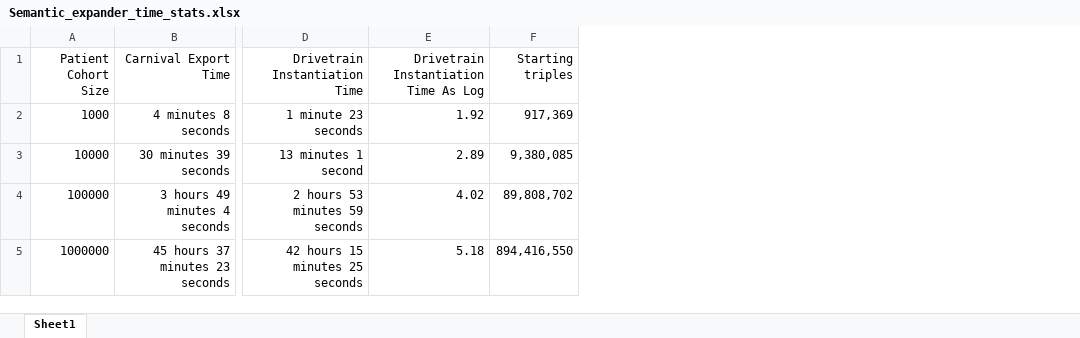
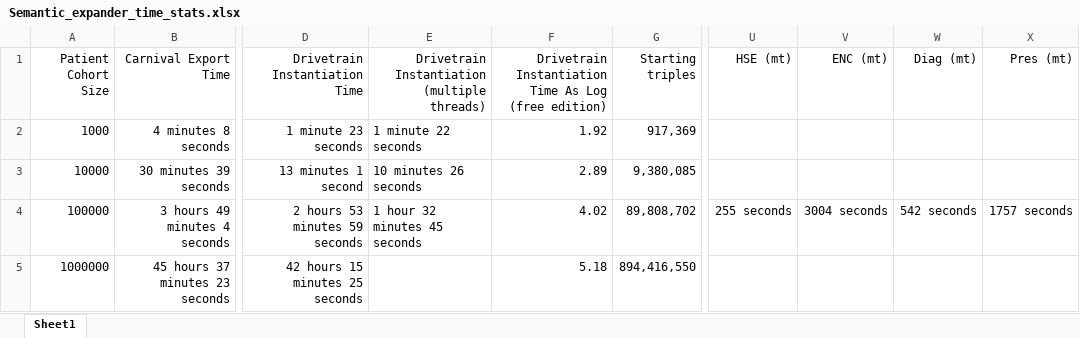
Before and after one commit to PennTURBO/semantic-engine, an Excel workbook: Semantic_expander_time_stats.xlsx, sheet Sheet1, drawn as a sheet; only a part is shown, gaps mark what is left out; values as stored, in another font and other column widths than the file's, no borders; addresses are those after the commit; the diff names each change by its address in the sheet, - before the commit and + after, or states it on an @@ line.

```diff
--- a/Semantic_expander_time_stats.xlsx (sheet Sheet1)
+++ b/Semantic_expander_time_stats.xlsx (sheet Sheet1)
+column E, rows 1-4: Drivetrain Instantiation (multiple threads) | 1 minute 22 seconds | 10 minutes 26 seconds | 1 hour 32 minutes 45 seconds
+column U (HSE (mt)), row 4: 255 seconds
+column V (ENC (mt)), row 4: 3004 seconds
+column W (Diag (mt)), row 4: 542 seconds
+column X (Pres (mt)), row 4: 1757 seconds
-F1: Drivetrain Instantiation Time As Log
+F1: Drivetrain Instantiation Time As Log (free edition)
```
Also changed, not shown: 11 other files.
